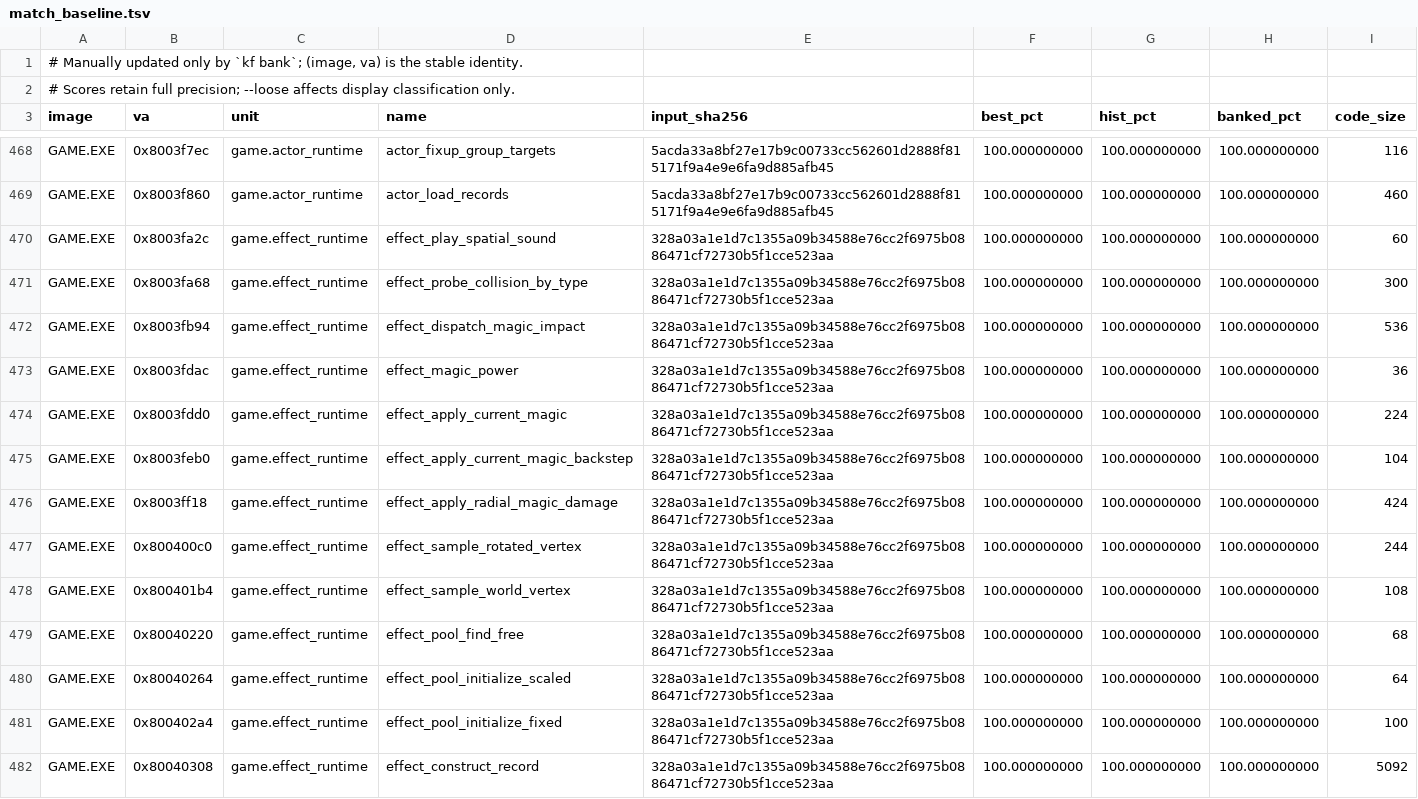
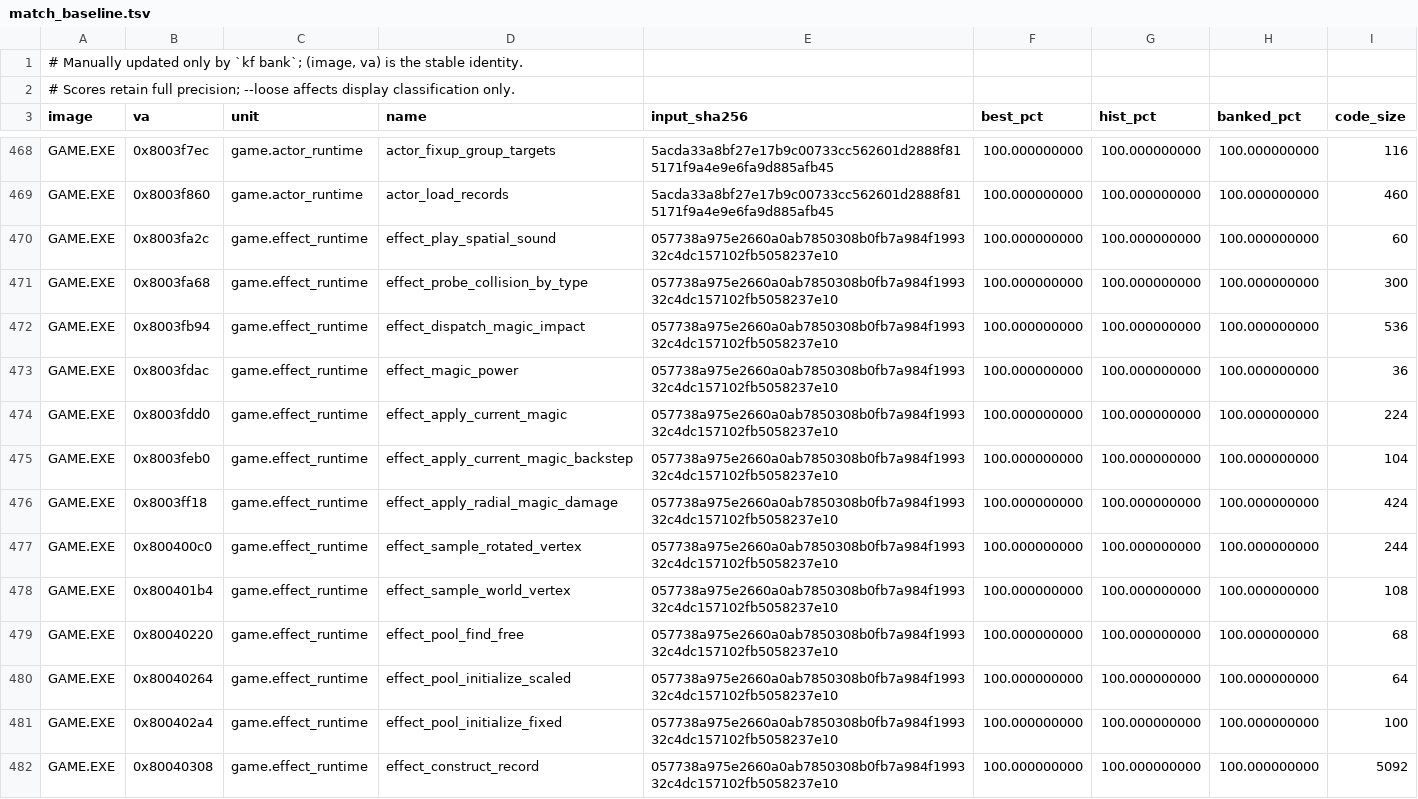
Before and after one commit to sushi-shi/kings-field-2-decomp, a TSV file: config/match_baseline.tsv, drawn as a sheet; only a part is shown, gaps mark what is left out; the diff covers the shown part only.

```diff
--- a/config/match_baseline.tsv
+++ b/config/match_baseline.tsv
@@ -469,14 +469,14 @@ GAME.EXE	0x8003f7ec	game.actor_runtime	actor_fixup_group_targets	5acda33a8bf27e1
 GAME.EXE	0x8003f860	game.actor_runtime	actor_load_records	5acda33a8bf27e17b9c00733cc562601d2888f815171f9a4e9e6fa9d885afb45	100.000000000	100.000000000	100.000000000	460
-GAME.EXE	0x8003fa2c	game.effect_runtime	effect_play_spatial_sound	328a03a1e1d7c1355a09b34588e76cc2f6975b0886471cf72730b5f1cce523aa	100.000000000	100.000000000	100.000000000	60
-GAME.EXE	0x8003fa68	game.effect_runtime	effect_probe_collision_by_type	328a03a1e1d7c1355a09b34588e76cc2f6975b0886471cf72730b5f1cce523aa	100.000000000	100.000000000	100.000000000	300
-GAME.EXE	0x8003fb94	game.effect_runtime	effect_dispatch_magic_impact	328a03a1e1d7c1355a09b34588e76cc2f6975b0886471cf72730b5f1cce523aa	100.000000000	100.000000000	100.000000000	536
-GAME.EXE	0x8003fdac	game.effect_runtime	effect_magic_power	328a03a1e1d7c1355a09b34588e76cc2f6975b0886471cf72730b5f1cce523aa	100.000000000	100.000000000	100.000000000	36
-GAME.EXE	0x8003fdd0	game.effect_runtime	effect_apply_current_magic	328a03a1e1d7c1355a09b34588e76cc2f6975b0886471cf72730b5f1cce523aa	100.000000000	100.000000000	100.000000000	224
-GAME.EXE	0x8003feb0	game.effect_runtime	effect_apply_current_magic_backstep	328a03a1e1d7c1355a09b34588e76cc2f6975b0886471cf72730b5f1cce523aa	100.000000000	100.000000000	100.000000000	104
-GAME.EXE	0x8003ff18	game.effect_runtime	effect_apply_radial_magic_damage	328a03a1e1d7c1355a09b34588e76cc2f6975b0886471cf72730b5f1cce523aa	100.000000000	100.000000000	100.000000000	424
-GAME.EXE	0x800400c0	game.effect_runtime	effect_sample_rotated_vertex	328a03a1e1d7c1355a09b34588e76cc2f6975b0886471cf72730b5f1cce523aa	100.000000000	100.000000000	100.000000000	244
-GAME.EXE	0x800401b4	game.effect_runtime	effect_sample_world_vertex	328a03a1e1d7c1355a09b34588e76cc2f6975b0886471cf72730b5f1cce523aa	100.000000000	100.000000000	100.000000000	108
-GAME.EXE	0x80040220	game.effect_runtime	effect_pool_find_free	328a03a1e1d7c1355a09b34588e76cc2f6975b0886471cf72730b5f1cce523aa	100.000000000	100.000000000	100.000000000	68
-GAME.EXE	0x80040264	game.effect_runtime	effect_pool_initialize_scaled	328a03a1e1d7c1355a09b34588e76cc2f6975b0886471cf72730b5f1cce523aa	100.000000000	100.000000000	100.000000000	64
-GAME.EXE	0x800402a4	game.effect_runtime	effect_pool_initialize_fixed	328a03a1e1d7c1355a09b34588e76cc2f6975b0886471cf72730b5f1cce523aa	100.000000000	100.000000000	100.000000000	100
-GAME.EXE	0x80040308	game.effect_runtime	effect_construct_record	328a03a1e1d7c1355a09b34588e76cc2f6975b0886471cf72730b5f1cce523aa	100.000000000	100.000000000	100.000000000	5092
+GAME.EXE	0x8003fa2c	game.effect_runtime	effect_play_spatial_sound	057738a975e2660a0ab7850308b0fb7a984f199332c4dc157102fb5058237e10	100.000000000	100.000000000	100.000000000	60
+GAME.EXE	0x8003fa68	game.effect_runtime	effect_probe_collision_by_type	057738a975e2660a0ab7850308b0fb7a984f199332c4dc157102fb5058237e10	100.000000000	100.000000000	100.000000000	300
+GAME.EXE	0x8003fb94	game.effect_runtime	effect_dispatch_magic_impact	057738a975e2660a0ab7850308b0fb7a984f199332c4dc157102fb5058237e10	100.000000000	100.000000000	100.000000000	536
+GAME.EXE	0x8003fdac	game.effect_runtime	effect_magic_power	057738a975e2660a0ab7850308b0fb7a984f199332c4dc157102fb5058237e10	100.000000000	100.000000000	100.000000000	36
+GAME.EXE	0x8003fdd0	game.effect_runtime	effect_apply_current_magic	057738a975e2660a0ab7850308b0fb7a984f199332c4dc157102fb5058237e10	100.000000000	100.000000000	100.000000000	224
+GAME.EXE	0x8003feb0	game.effect_runtime	effect_apply_current_magic_backstep	057738a975e2660a0ab7850308b0fb7a984f199332c4dc157102fb5058237e10	100.000000000	100.000000000	100.000000000	104
+GAME.EXE	0x8003ff18	game.effect_runtime	effect_apply_radial_magic_damage	057738a975e2660a0ab7850308b0fb7a984f199332c4dc157102fb5058237e10	100.000000000	100.000000000	100.000000000	424
+GAME.EXE	0x800400c0	game.effect_runtime	effect_sample_rotated_vertex	057738a975e2660a0ab7850308b0fb7a984f199332c4dc157102fb5058237e10	100.000000000	100.000000000	100.000000000	244
+GAME.EXE	0x800401b4	game.effect_runtime	effect_sample_world_vertex	057738a975e2660a0ab7850308b0fb7a984f199332c4dc157102fb5058237e10	100.000000000	100.000000000	100.000000000	108
+GAME.EXE	0x80040220	game.effect_runtime	effect_pool_find_free	057738a975e2660a0ab7850308b0fb7a984f199332c4dc157102fb5058237e10	100.000000000	100.000000000	100.000000000	68
+GAME.EXE	0x80040264	game.effect_runtime	effect_pool_initialize_scaled	057738a975e2660a0ab7850308b0fb7a984f199332c4dc157102fb5058237e10	100.000000000	100.000000000	100.000000000	64
+GAME.EXE	0x800402a4	game.effect_runtime	effect_pool_initialize_fixed	057738a975e2660a0ab7850308b0fb7a984f199332c4dc157102fb5058237e10	100.000000000	100.000000000	100.000000000	100
+GAME.EXE	0x80040308	game.effect_runtime	effect_construct_record	057738a975e2660a0ab7850308b0fb7a984f199332c4dc157102fb5058237e10	100.000000000	100.000000000	100.000000000	5092
```
Also changed, not shown: 16 edited cells elsewhere in this file, docs/retained-gotos.tsv, 1 other file.
